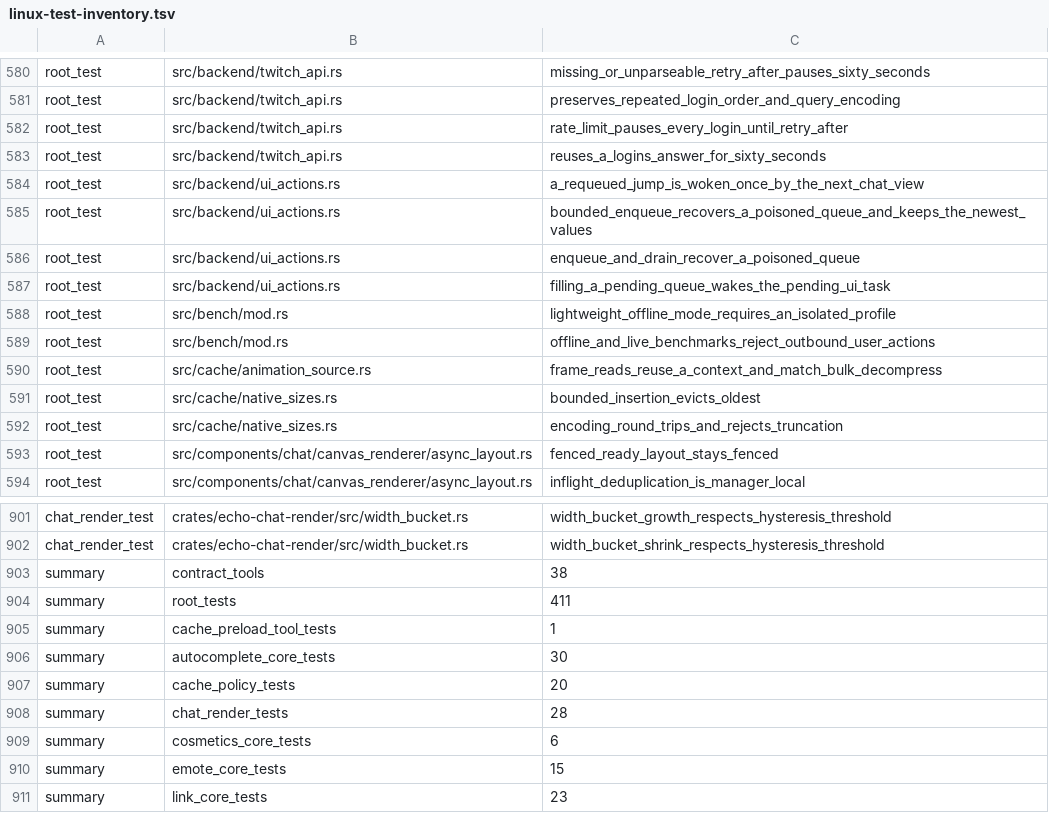
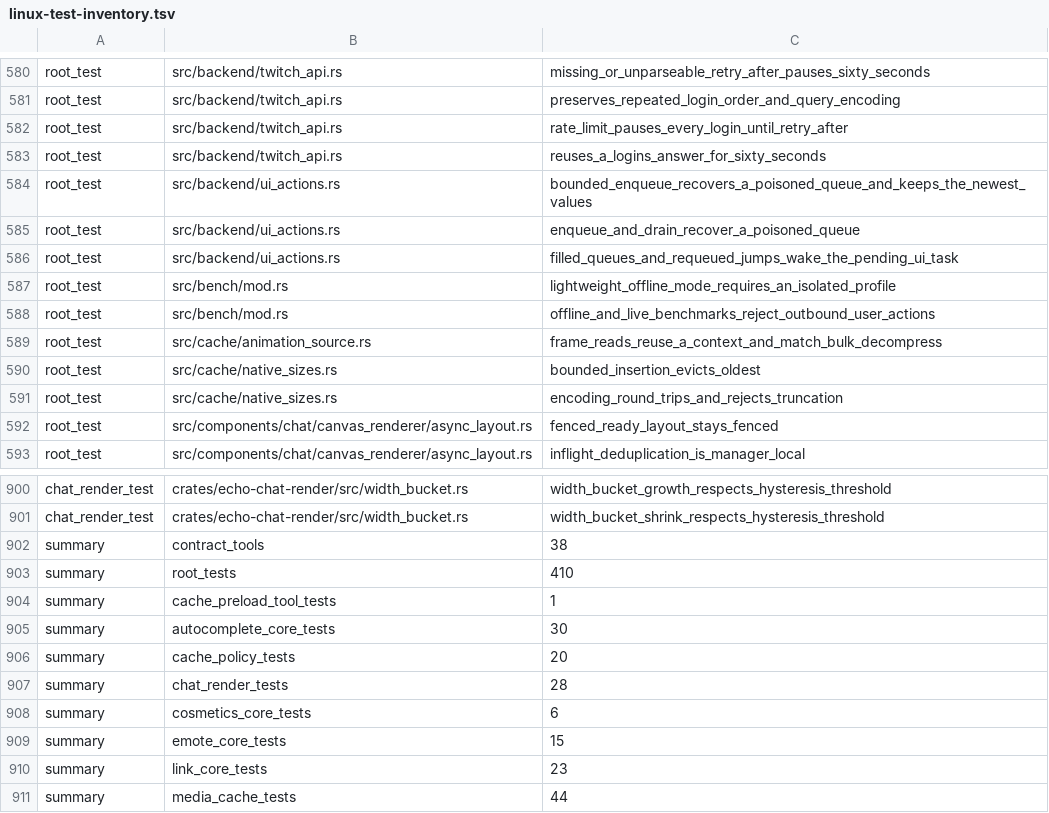
Before and after one commit to Revulate/Echo, a TSV file: scripts/linux-test-inventory.tsv, drawn as a sheet; only a part is shown, gaps mark what is left out; the shorter side is filled out with more unchanged rows.

```diff
--- a/scripts/linux-test-inventory.tsv
+++ b/scripts/linux-test-inventory.tsv
@@ -583,6 +583,5 @@ root_test	src/backend/twitch_api.rs	rate_limit_pauses_every_login_until_retry_af
 root_test	src/backend/twitch_api.rs	reuses_a_logins_answer_for_sixty_seconds
-root_test	src/backend/ui_actions.rs	a_requeued_jump_is_woken_once_by_the_next_chat_view
 root_test	src/backend/ui_actions.rs	bounded_enqueue_recovers_a_poisoned_queue_and_keeps_the_newest_values
 root_test	src/backend/ui_actions.rs	enqueue_and_drain_recover_a_poisoned_queue
-root_test	src/backend/ui_actions.rs	filling_a_pending_queue_wakes_the_pending_ui_task
+root_test	src/backend/ui_actions.rs	filled_queues_and_requeued_jumps_wake_the_pending_ui_task
 root_test	src/bench/mod.rs	lightweight_offline_mode_requires_an_isolated_profile
@@ -903,3 +902,3 @@ chat_render_test	crates/echo-chat-render/src/width_bucket.rs	width_bucket_shrink
 summary	contract_tools	38
-summary	root_tests	411
+summary	root_tests	410
 summary	cache_preload_tool_tests	1
```
Also changed, not shown: 1 other file.
